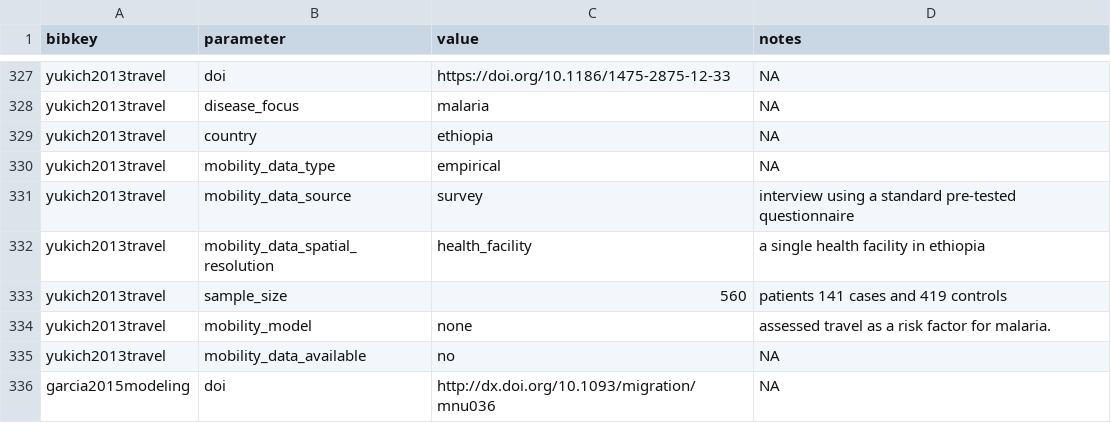
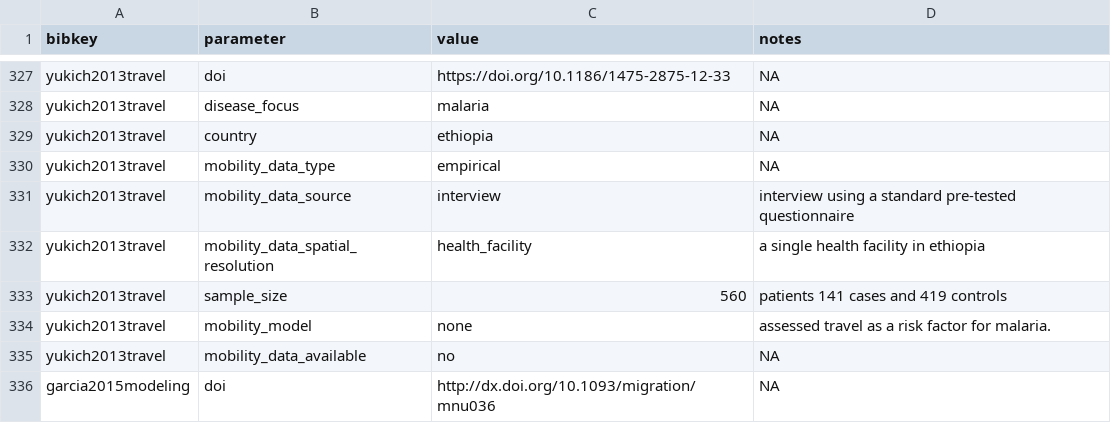
Before and after one commit to j-wardle/mobility_africa_models, a CSV file: src/annotate_extracted_data/data_extracted.csv, drawn as a sheet; only a part is shown, gaps mark what is left out.

```diff
--- a/src/annotate_extracted_data/data_extracted.csv
+++ b/src/annotate_extracted_data/data_extracted.csv
@@ -330,3 +330,3 @@ yukich2013travel,country,ethiopia,NA
 yukich2013travel,mobility_data_type,empirical,NA
-yukich2013travel,mobility_data_source,survey,interview using a standard pre-tested questionnaire
+yukich2013travel,mobility_data_source,interview,interview using a standard pre-tested questionnaire
 yukich2013travel,mobility_data_spatial_resolution,health_facility,a single health facility in ethiopia
```
Also changed, not shown: src/annotate_extracted_data/study_ds_types.csv.
